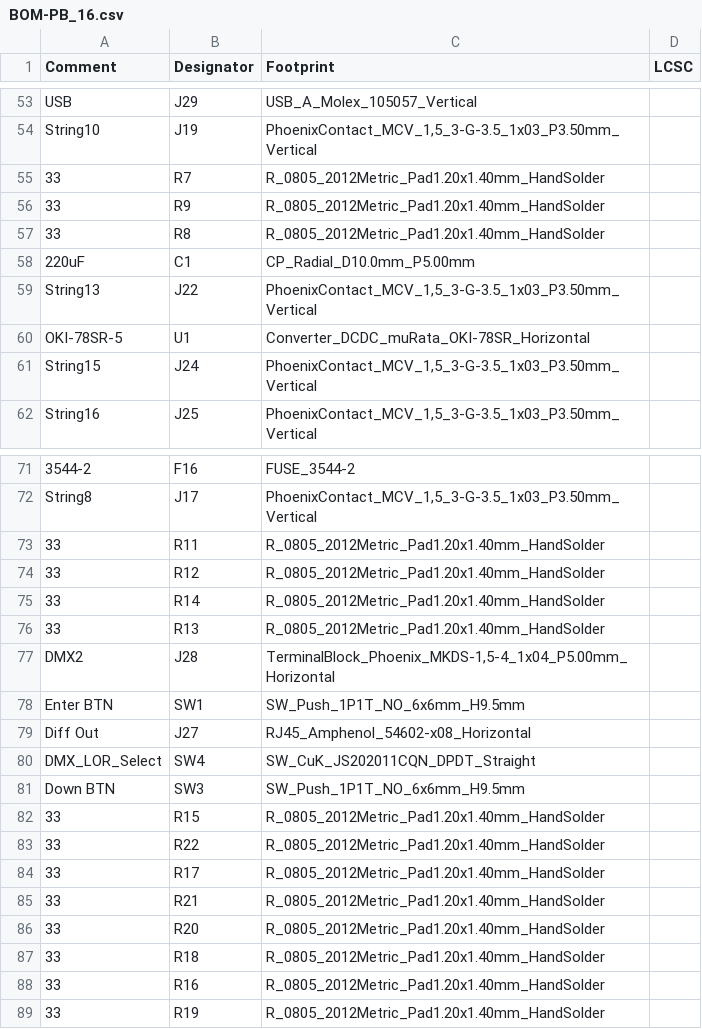
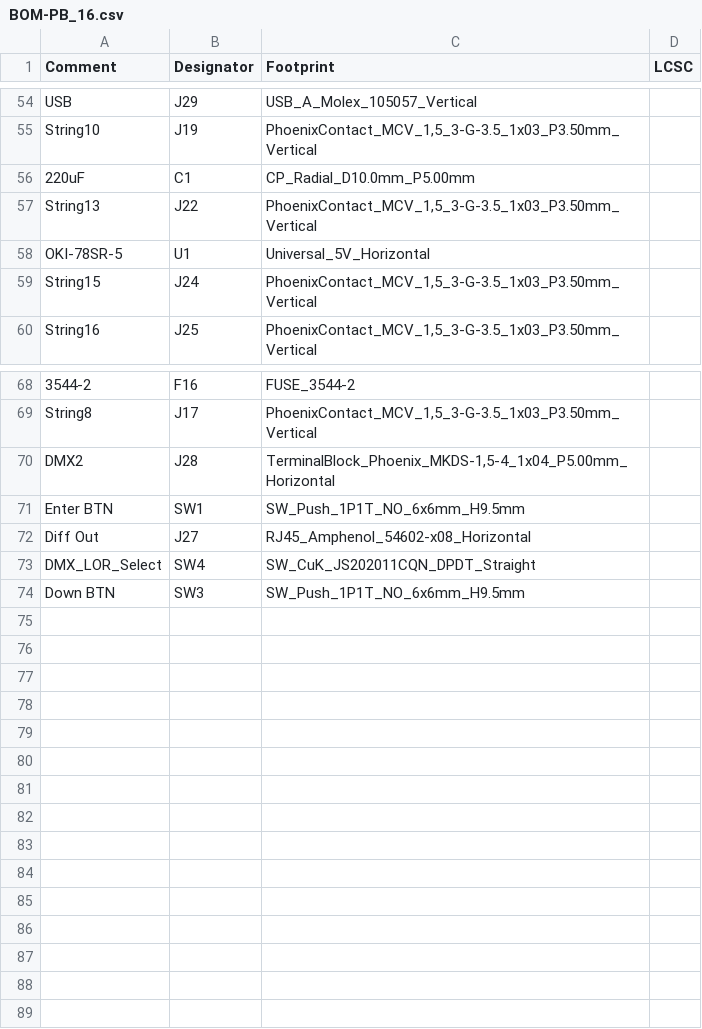
Before and after one commit to computergeek1507/PB_16, a CSV file: PB_16v2_SMD/jlcpcb/assembly/BOM-PB_16.csv, drawn as a sheet; only a part is shown, gaps mark what is left out; removed rows and columns are numbered as before the commit, all else as after; the diff covers the shown part only; the diff names each change by its address in the sheet, - before the commit and + after, or states it on an @@ line.

Commit message:
updated to universal 5v regulator footprint

```diff
--- a/PB_16v2_SMD/jlcpcb/assembly/BOM-PB_16.csv
+++ b/PB_16v2_SMD/jlcpcb/assembly/BOM-PB_16.csv
-row 55: 33 | R7 | R_0805_2012Metric_Pad1.20x1.40mm_HandSolder
-row 56: 33 | R9 | R_0805_2012Metric_Pad1.20x1.40mm_HandSolder
-row 57: 33 | R8 | R_0805_2012Metric_Pad1.20x1.40mm_HandSolder
-C58 (Footprint): Converter_DCDC_muRata_OKI-78SR_Horizontal
+C58 (Footprint): Universal_5V_Horizontal
-row 73: 33 | R11 | R_0805_2012Metric_Pad1.20x1.40mm_HandSolder
-row 74: 33 | R12 | R_0805_2012Metric_Pad1.20x1.40mm_HandSolder
-row 75: 33 | R14 | R_0805_2012Metric_Pad1.20x1.40mm_HandSolder
-row 76: 33 | R13 | R_0805_2012Metric_Pad1.20x1.40mm_HandSolder
-row 82: 33 | R15 | R_0805_2012Metric_Pad1.20x1.40mm_HandSolder
-row 83: 33 | R22 | R_0805_2012Metric_Pad1.20x1.40mm_HandSolder
-row 84: 33 | R17 | R_0805_2012Metric_Pad1.20x1.40mm_HandSolder
-row 85: 33 | R21 | R_0805_2012Metric_Pad1.20x1.40mm_HandSolder
-row 86: 33 | R20 | R_0805_2012Metric_Pad1.20x1.40mm_HandSolder
-row 87: 33 | R18 | R_0805_2012Metric_Pad1.20x1.40mm_HandSolder
-row 88: 33 | R16 | R_0805_2012Metric_Pad1.20x1.40mm_HandSolder
-row 89: 33 | R19 | R_0805_2012Metric_Pad1.20x1.40mm_HandSolder
```
Also changed, not shown: 1 added row and 1 removed row elsewhere in this file, PB_16v2_SMD/jlcpcb/assembly/POS-PB_16.csv, 20 other files.
